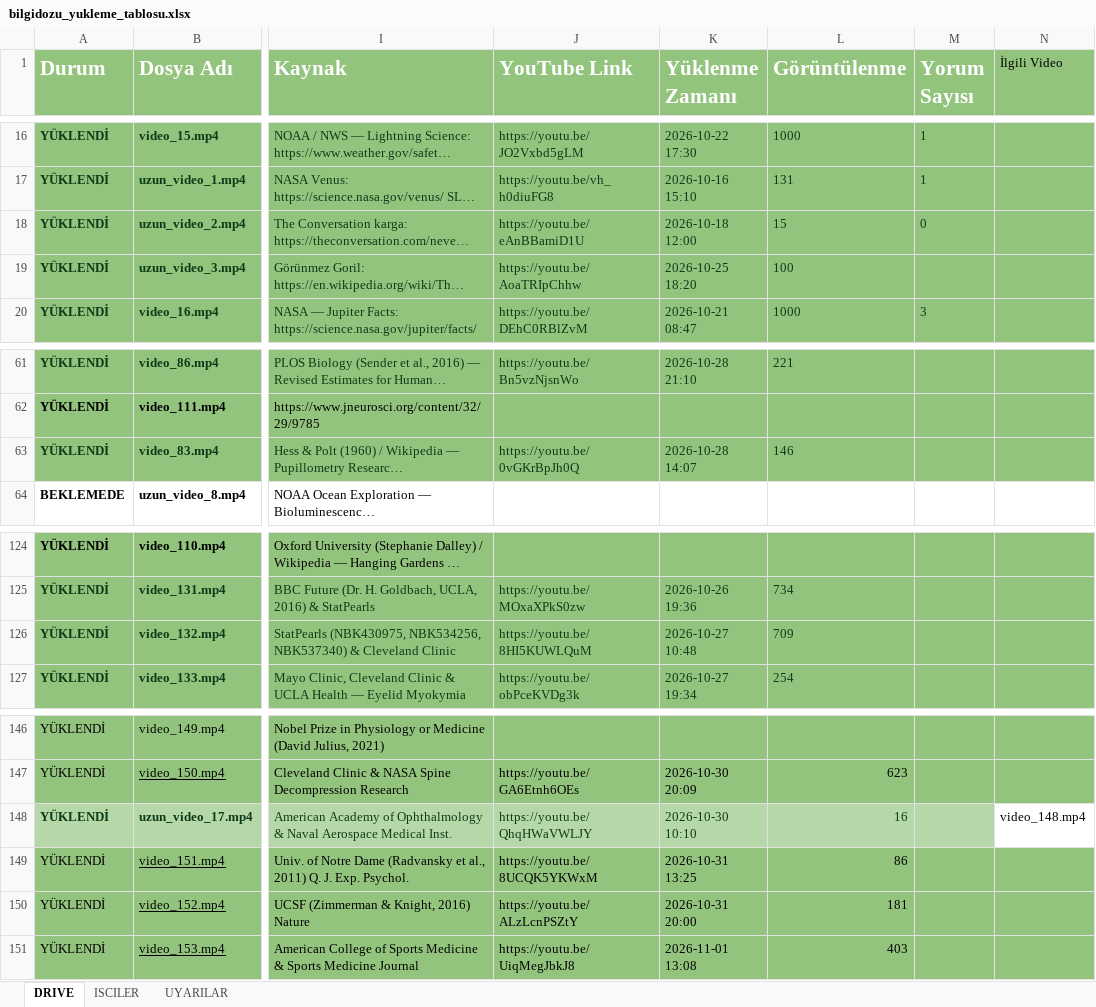
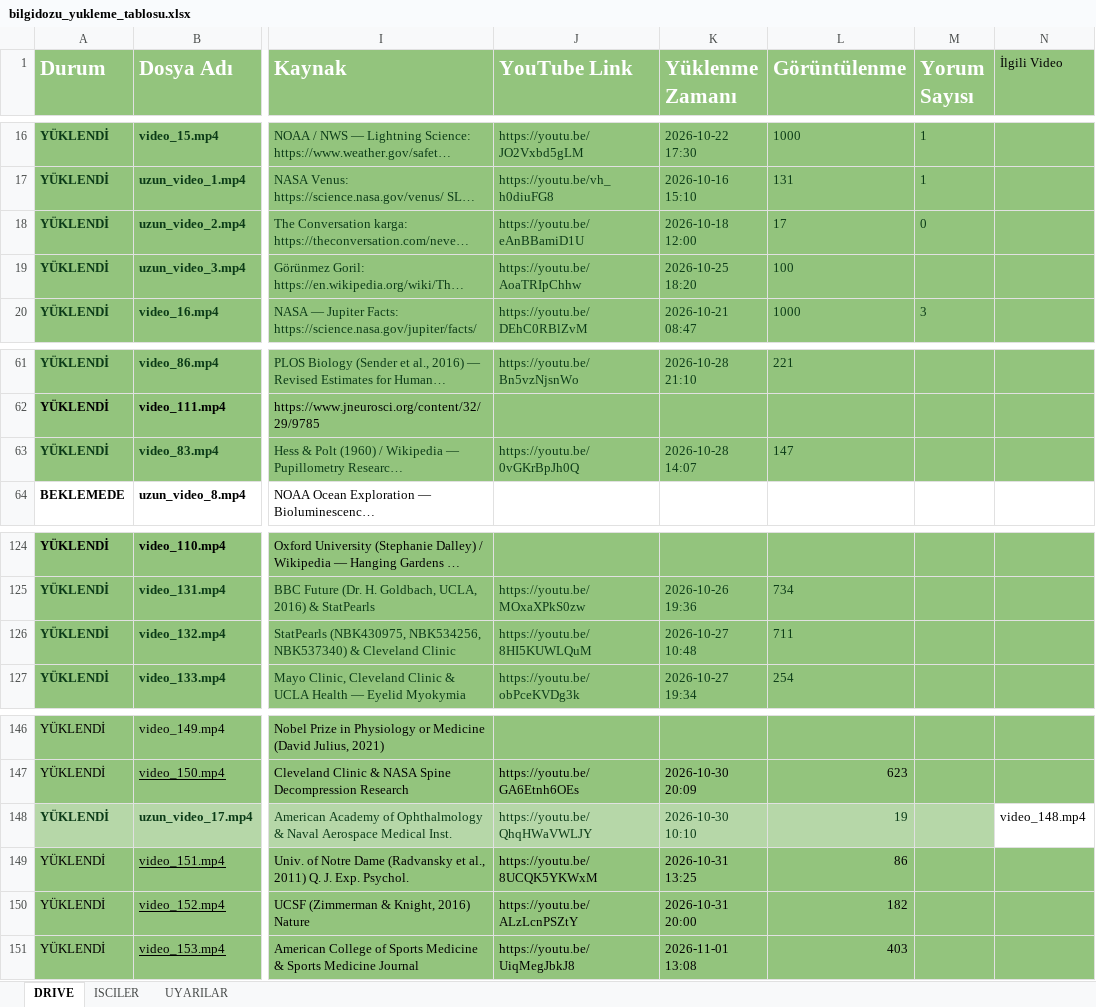
Before and after one commit to benngokhan/yt_auto_uploader, an Excel workbook: bilgidozu_yukleme_tablosu.xlsx, sheet DRIVE, drawn as a sheet; only a part is shown, gaps mark what is left out; long unchanged cells end in …; values as stored, in another font and other column widths than the file's, no borders; the diff names each change by its address in the sheet, - before the commit and + after, or states it on an @@ line.

```diff
--- a/bilgidozu_yukleme_tablosu.xlsx (sheet DRIVE)
+++ b/bilgidozu_yukleme_tablosu.xlsx (sheet DRIVE)
-L18 (Görüntülenme): 15
+L18 (Görüntülenme): 17
-L63 (Görüntülenme): 146
+L63 (Görüntülenme): 147
-L126 (Görüntülenme): 709
+L126 (Görüntülenme): 711
-L148 (Görüntülenme): 16
+L148 (Görüntülenme): 19
-L150 (Görüntülenme): 181
+L150 (Görüntülenme): 182
```
Also changed, not shown: 1 other file.
